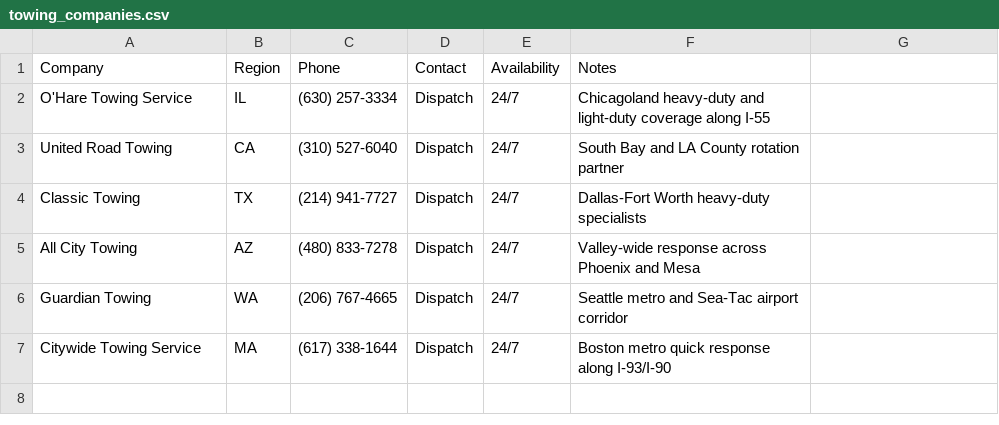
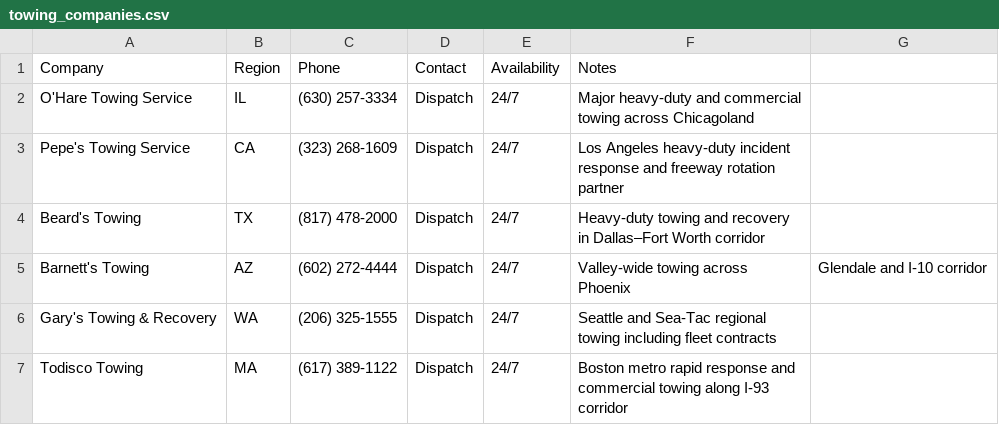
Before and after one commit to jreynoso111/Techloc, a CSV file: assets/data/towing_companies.csv, drawn as a sheet.

Commit message:
Update towing_companies.csv

```diff
--- a/assets/data/towing_companies.csv
+++ b/assets/data/towing_companies.csv
@@ -1,7 +1,7 @@
 Company,Region,Phone,Contact,Availability,Notes
-O'Hare Towing Service,IL,(630) 257-3334,Dispatch,24/7,Chicagoland heavy-duty and light-duty coverage along I-55
-United Road Towing,CA,(310) 527-6040,Dispatch,24/7,South Bay and LA County rotation partner
-Classic Towing,TX,(214) 941-7727,Dispatch,24/7,Dallas-Fort Worth heavy-duty specialists
-All City Towing,AZ,(480) 833-7278,Dispatch,24/7,Valley-wide response across Phoenix and Mesa
-Guardian Towing,WA,(206) 767-4665,Dispatch,24/7,Seattle metro and Sea-Tac airport corridor
-Citywide Towing Service,MA,(617) 338-1644,Dispatch,24/7,Boston metro quick response along I-93/I-90
+O'Hare Towing Service, IL, (630) 257-3334, Dispatch, 24/7, Major heavy-duty and commercial towing across Chicagoland
+Pepe's Towing Service, CA, (323) 268-1609, Dispatch, 24/7, Los Angeles heavy-duty incident response and freeway rotation partner
+Beard's Towing, TX, (817) 478-2000, Dispatch, 24/7, Heavy-duty towing and recovery in Dallas–Fort Worth corridor
+Barnett's Towing, AZ, (602) 272-4444, Dispatch, 24/7, Valley-wide towing across Phoenix, Glendale and I-10 corridor
+Gary's Towing & Recovery, WA, (206) 325-1555, Dispatch, 24/7, Seattle and Sea-Tac regional towing including fleet contracts
+Todisco Towing, MA, (617) 389-1122, Dispatch, 24/7, Boston metro rapid response and commercial towing along I-93 corridor
```
